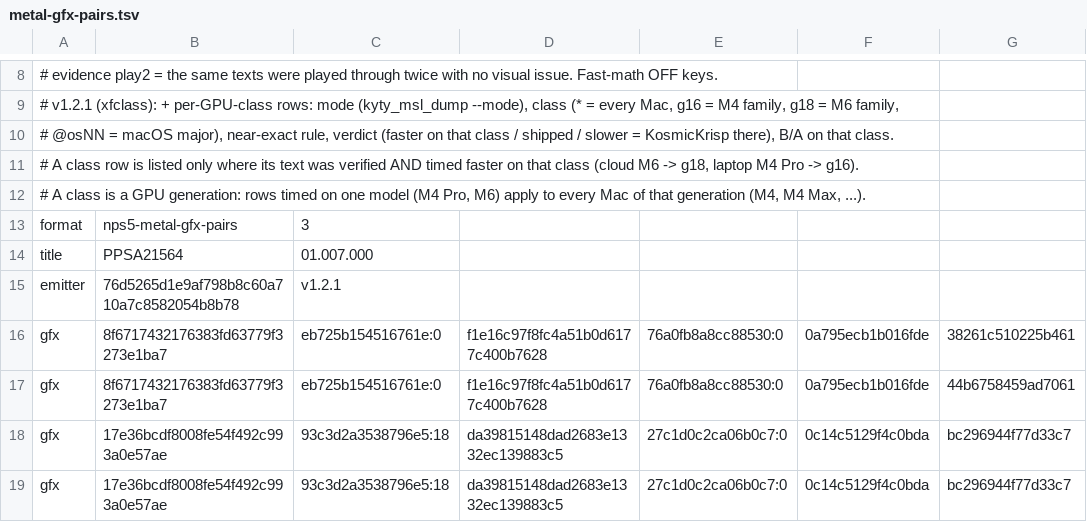
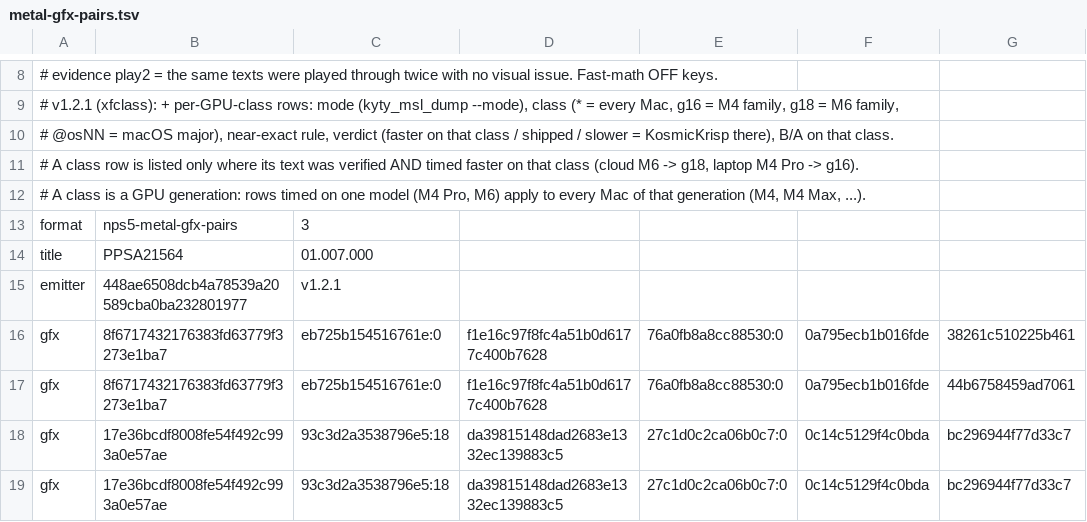
Before and after one commit to computerguy526/nativeps5, a TSV file: games/PPSA21564/metal-gfx-pairs.tsv, drawn as a sheet; only a part is shown, gaps mark what is left out; the diff names each change by its address in the sheet, - before the commit and + after, or states it on an @@ line.

Commit message:
v1.2.1: pin nativeps5-kyty v1.2.1 at the clang-format commit (448ae650); Metal lists name it (237 of 237 rows reproduced with its kyty_msl_dump)

```diff
--- a/games/PPSA21564/metal-gfx-pairs.tsv
+++ b/games/PPSA21564/metal-gfx-pairs.tsv
-B15: 76d5265d1e9af798b8c60a710a7c8582054b8b78
+B15: 448ae6508dcb4a78539a20589cba0ba232801977
```
Also changed, not shown: games/PPSA21564/metal-shaders.tsv, 3 other files.
